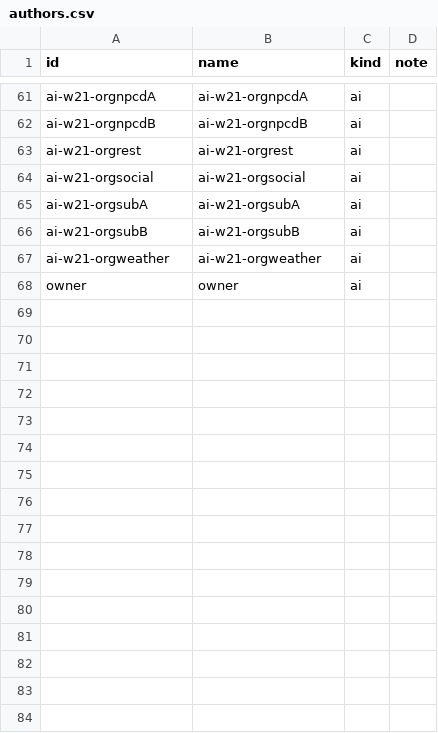
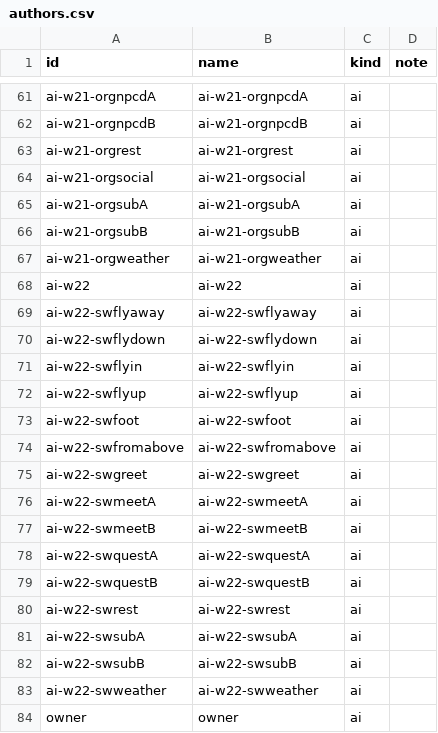
Before and after one commit to Finland6738/azeroth-unspoken, a CSV file: authoring/authors.csv, drawn as a sheet; only a part is shown, gaps mark what is left out; the diff names each change by its address in the sheet, - before the commit and + after, or states it on an @@ line.

```diff
--- a/authoring/authors.csv
+++ b/authoring/authors.csv
+row 68: ai-w22 | ai-w22 | ai
+row 69: ai-w22-swflyaway | ai-w22-swflyaway | ai
+row 70: ai-w22-swflydown | ai-w22-swflydown | ai
+row 71: ai-w22-swflyin | ai-w22-swflyin | ai
+row 72: ai-w22-swflyup | ai-w22-swflyup | ai
+row 73: ai-w22-swfoot | ai-w22-swfoot | ai
+row 74: ai-w22-swfromabove | ai-w22-swfromabove | ai
+row 75: ai-w22-swgreet | ai-w22-swgreet | ai
+row 76: ai-w22-swmeetA | ai-w22-swmeetA | ai
+row 77: ai-w22-swmeetB | ai-w22-swmeetB | ai
+row 78: ai-w22-swquestA | ai-w22-swquestA | ai
+row 79: ai-w22-swquestB | ai-w22-swquestB | ai
+row 80: ai-w22-swrest | ai-w22-swrest | ai
+row 81: ai-w22-swsubA | ai-w22-swsubA | ai
+row 82: ai-w22-swsubB | ai-w22-swsubB | ai
+row 83: ai-w22-swweather | ai-w22-swweather | ai
```
Also changed, not shown: 16 other files.
